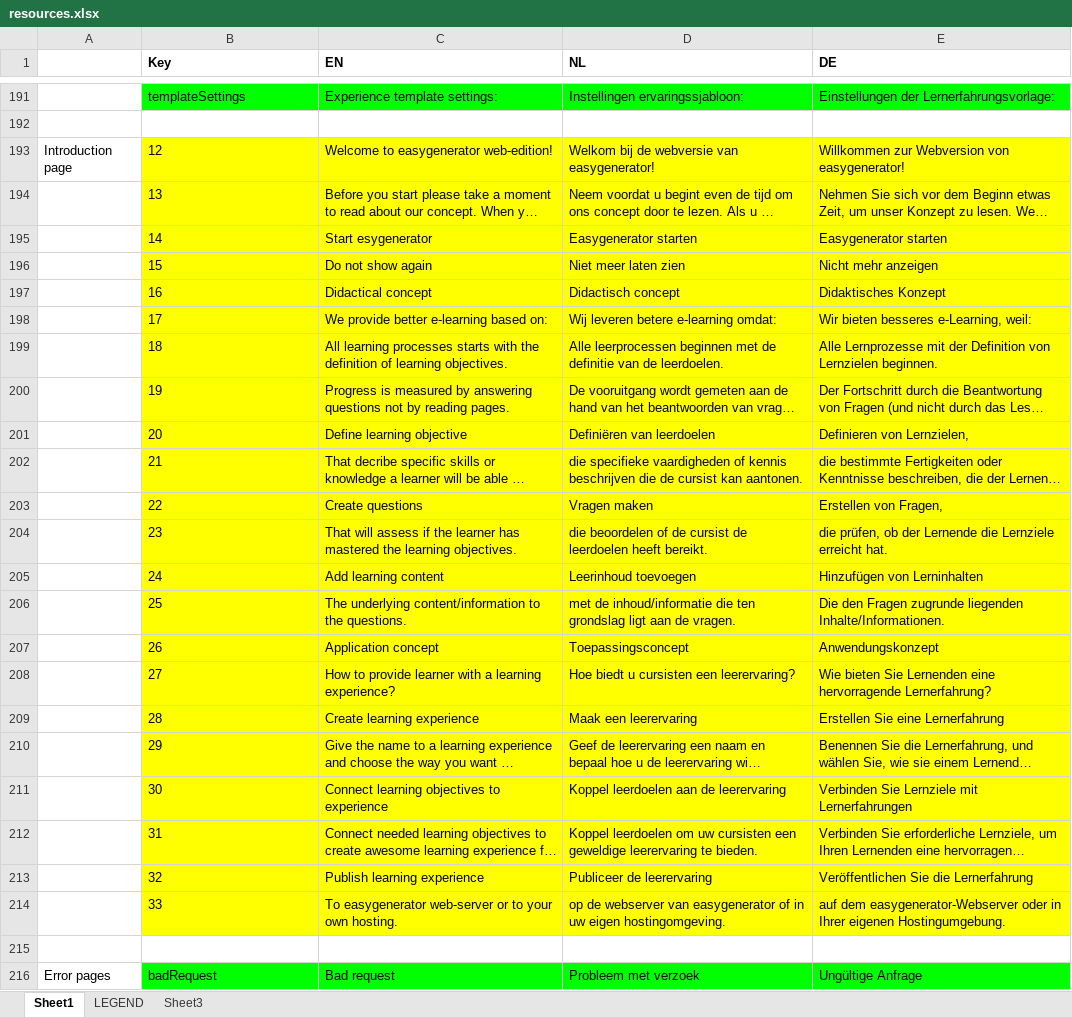
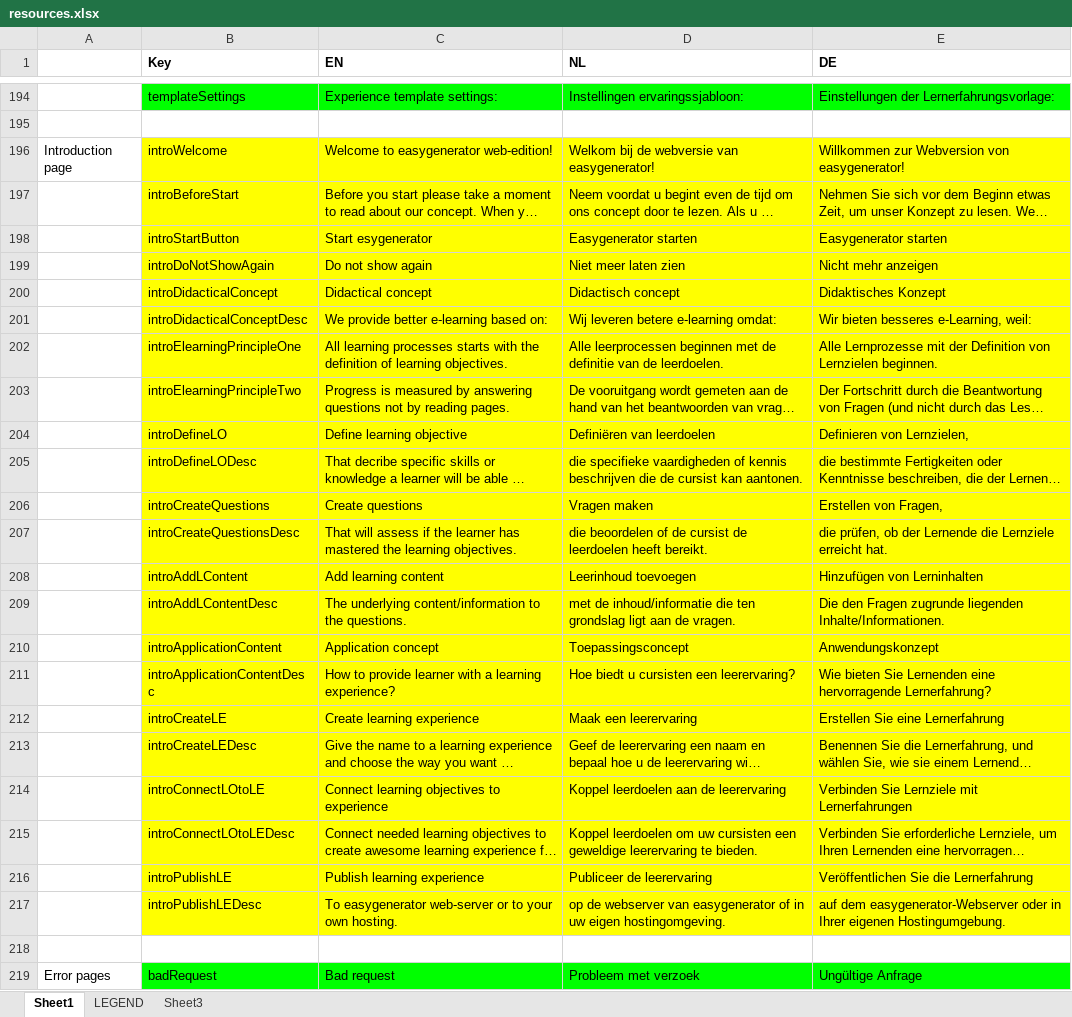
Before and after one commit to jaw4ik/assessment, an Excel workbook: sources/easygenerator.Web/App/localization/resources.xlsx, sheet Sheet1, drawn as a sheet; only a part is shown, gaps mark what is left out; long unchanged cells end in …; values as stored, in another font and other column widths than the file's, no borders; addresses are those after the commit; the diff covers the shown part only; the diff names each change by its address in the sheet, - before the commit and + after, or states it on an @@ line.

```diff
--- a/sources/easygenerator.Web/App/localization/resources.xlsx (sheet Sheet1)
+++ b/sources/easygenerator.Web/App/localization/resources.xlsx (sheet Sheet1)
-B196 (Key): 12
+B196 (Key): introWelcome
-B197 (Key): 13
+B197 (Key): introBeforeStart
-B198 (Key): 14
+B198 (Key): introStartButton
-B199 (Key): 15
+B199 (Key): introDoNotShowAgain
-B200 (Key): 16
+B200 (Key): introDidacticalConcept
-B201 (Key): 17
+B201 (Key): introDidacticalConceptDesc
-B202 (Key): 18
+B202 (Key): introElearningPrincipleOne
-B203 (Key): 19
+B203 (Key): introElearningPrincipleTwo
-B204 (Key): 20
+B204 (Key): introDefineLO
-B205 (Key): 21
+B205 (Key): introDefineLODesc
-B206 (Key): 22
+B206 (Key): introCreateQuestions
-B207 (Key): 23
+B207 (Key): introCreateQuestionsDesc
-B208 (Key): 24
+B208 (Key): introAddLContent
-B209 (Key): 25
+B209 (Key): introAddLContentDesc
-B210 (Key): 26
+B210 (Key): introApplicationContent
-B211 (Key): 27
+B211 (Key): introApplicationContentDesc
-B212 (Key): 28
+B212 (Key): introCreateLE
-B213 (Key): 29
+B213 (Key): introCreateLEDesc
-B214 (Key): 30
+B214 (Key): introConnectLOtoLE
-B215 (Key): 31
+B215 (Key): introConnectLOtoLEDesc
-B216 (Key): 32
+B216 (Key): introPublishLE
-B217 (Key): 33
+B217 (Key): introPublishLEDesc
```
Also changed, not shown: 3 added rows, 21 edited cells and cell formats elsewhere in this sheet, 3 other files.
